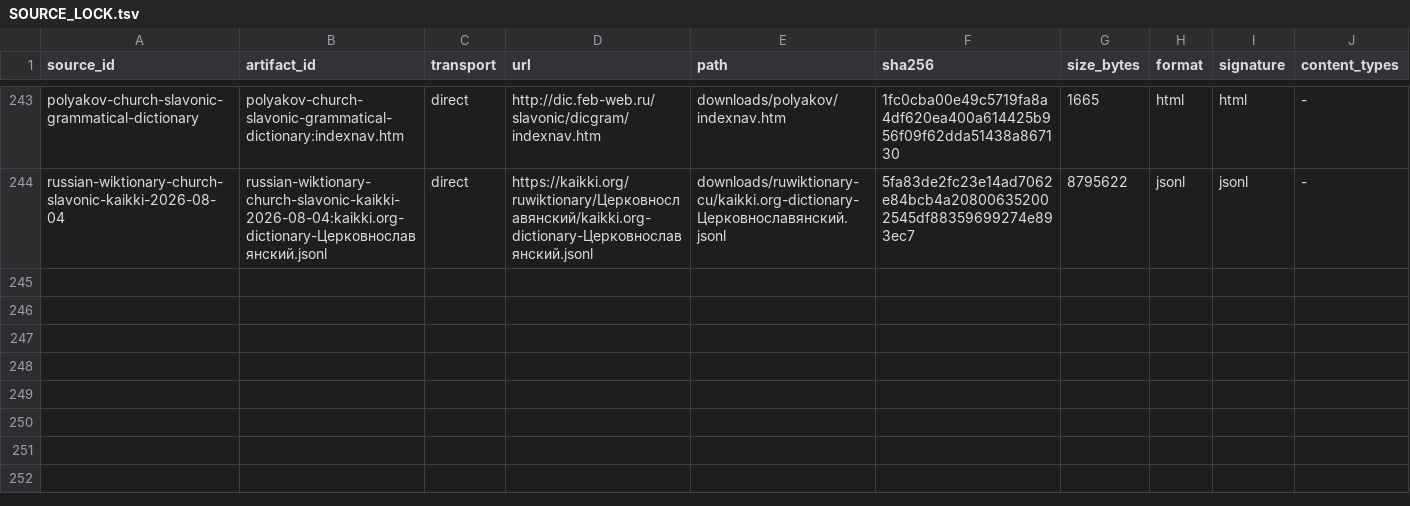
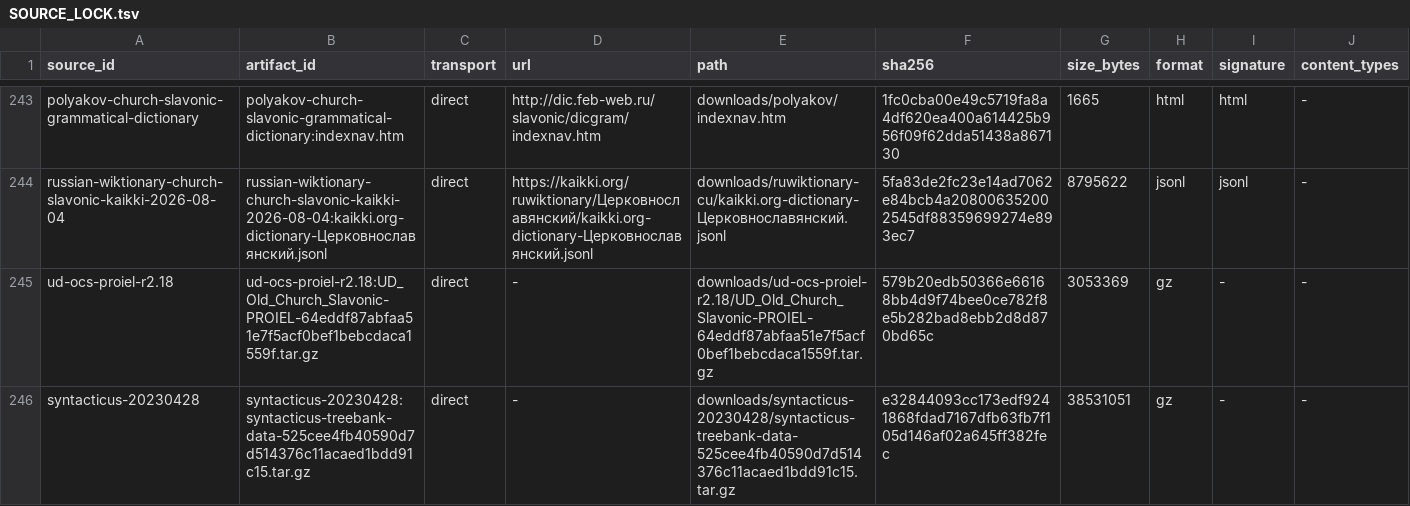
Before and after one commit to gold-silver-copper/church-slavonic, a TSV file: references/SOURCE_LOCK.tsv, drawn as a sheet; only a part is shown, gaps mark what is left out.

Commit message:
Accent-aware Synodal rules, sparse tables, ru.wiktionary and the treebank evaluation sources
church-slavonic-core gains an accent module: the accented citation form is
the rule input (stem- vs ending-stressed lemmas, mark carry-over, the
plural widening/kamora rule measured on Polyakov), plus two batches of
class rules with golden rows. Rows are now sparse (cell, form) lists and
_n rows are trimmed against the bare row: generated tables 17.9 MB ->
3.15 MB with Synodal recall still 100% on 49k/88k/35k slots; the facade
builds in 870 MB peak (CI had killed the 17.9 MB build). The pronoun
matrix takes _n rows (pronoun_sense), restoring Alypy 90/90.
ru.wiktionary's 39 structured entries merge in (729 slots). UD PROIEL and
Syntacticus load only under the checks feature as corpus-recall
evaluation rows (nouns ~58%, adjectives ~40%, verbs ~49%, pronouns ~81%)
through types the emission path cannot accept; both are registered as
evaluation-only. README tables regenerated.

```diff
--- a/references/SOURCE_LOCK.tsv
+++ b/references/SOURCE_LOCK.tsv
@@ -244 +244,3 @@ polyakov-church-slavonic-grammatical-dictionary	polyakov-church-slavonic-grammat
 russian-wiktionary-church-slavonic-kaikki-2026-08-04	russian-wiktionary-church-slavonic-kaikki-2026-08-04:kaikki.org-dictionary-Церковнославянский.jsonl	direct	https://kaikki.org/ruwiktionary/Церковнославянский/kaikki.org-dictionary-Церковнославянский.jsonl	downloads/ruwiktionary-cu/kaikki.org-dictionary-Церковнославянский.jsonl	5fa83de2fc23e14ad7062e84bcb4a208006352002545df88359699274e893ec7	8795622	jsonl	jsonl	-
+ud-ocs-proiel-r2.18	ud-ocs-proiel-r2.18:UD_Old_Church_Slavonic-PROIEL-64eddf87abfaa51e7f5acf0bef1bebcdaca1559f.tar.gz	direct	-	downloads/ud-ocs-proiel-r2.18/UD_Old_Church_Slavonic-PROIEL-64eddf87abfaa51e7f5acf0bef1bebcdaca1559f.tar.gz	579b20edb50366e66168bb4d9f74bee0ce782f8e5b282bad8ebb2d8d870bd65c	3053369	gz	-	-
+syntacticus-20230428	syntacticus-20230428:syntacticus-treebank-data-525cee4fb40590d7d514376c11acaed1bdd91c15.tar.gz	direct	-	downloads/syntacticus-20230428/syntacticus-treebank-data-525cee4fb40590d7d514376c11acaed1bdd91c15.tar.gz	e32844093cc173edf9241868fdad7167dfb63fb7f105d146af02a645ff382fec	38531051	gz	-	-
```
Also changed, not shown: 35 other files.
